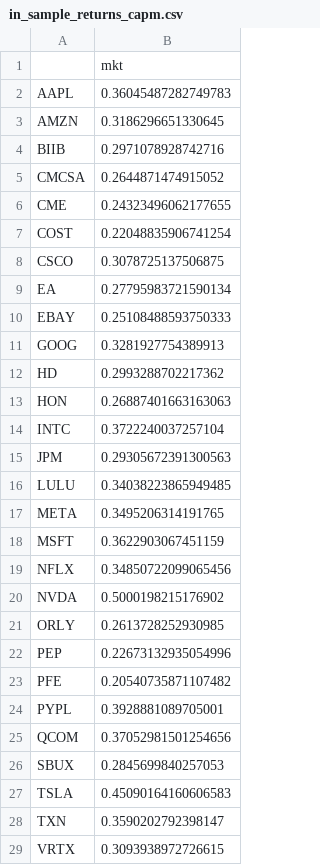
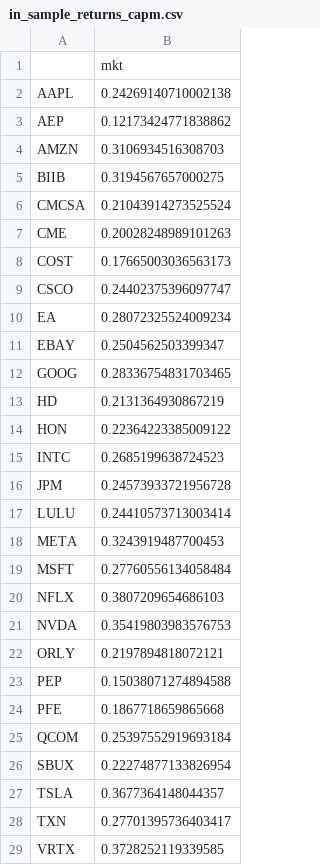
Before and after one commit to ezkang/optimization-23, a CSV file: data/in_sample_returns_capm.csv, drawn as a sheet; only a part is shown; the diff covers the shown part only.

```diff
--- a/data/in_sample_returns_capm.csv
+++ b/data/in_sample_returns_capm.csv
@@ -1,29 +1,29 @@
 ,mkt
-AAPL,0.36045487282749783
-AMZN,0.3186296651330645
-BIIB,0.2971078928742716
-CMCSA,0.2644871474915052
-CME,0.24323496062177655
-COST,0.22048835906741254
-CSCO,0.3078725137506875
-EA,0.27795983721590134
-EBAY,0.25108488593750333
-GOOG,0.3281927754389913
-HD,0.2993288702217362
-HON,0.26887401663163063
-INTC,0.3722240037257104
-JPM,0.29305672391300563
-LULU,0.34038223865949485
-META,0.3495206314191765
-MSFT,0.3622903067451159
-NFLX,0.34850722099065456
-NVDA,0.5000198215176902
-ORLY,0.2613728252930985
-PEP,0.22673132935054996
-PFE,0.20540735871107482
-PYPL,0.3928881089705001
-QCOM,0.37052981501254656
-SBUX,0.2845699840257053
-TSLA,0.45090164160606583
-TXN,0.3590202792398147
-VRTX,0.3093938972726615
+AAPL,0.24269140710002138
+AEP,0.12173424771838862
+AMZN,0.3106934516308703
+BIIB,0.3194567657000275
+CMCSA,0.21043914273525524
+CME,0.20028248989101263
+COST,0.17665003036563173
+CSCO,0.24402375396097747
+EA,0.28072325524009234
+EBAY,0.2504562503399347
+GOOG,0.28336754831703465
+HD,0.2131364930867219
+HON,0.22364223385009122
+INTC,0.2685199638724523
+JPM,0.24573933721956728
+LULU,0.24410573713003414
+META,0.3243919487700453
+MSFT,0.27760556134058484
+NFLX,0.3807209654686103
+NVDA,0.35419803983576753
+ORLY,0.2197894818072121
+PEP,0.15038071274894588
+PFE,0.1867718659865668
+QCOM,0.25397552919693184
+SBUX,0.22274877133826954
+TSLA,0.3677364148044357
+TXN,0.27701395736403417
+VRTX,0.3728252119339585
```
Also changed, not shown: 2 edited cells elsewhere in this file, data/in_sample_cov_exp.csv, data/in_sample_cov_shrinkage.csv, 5 other files.
